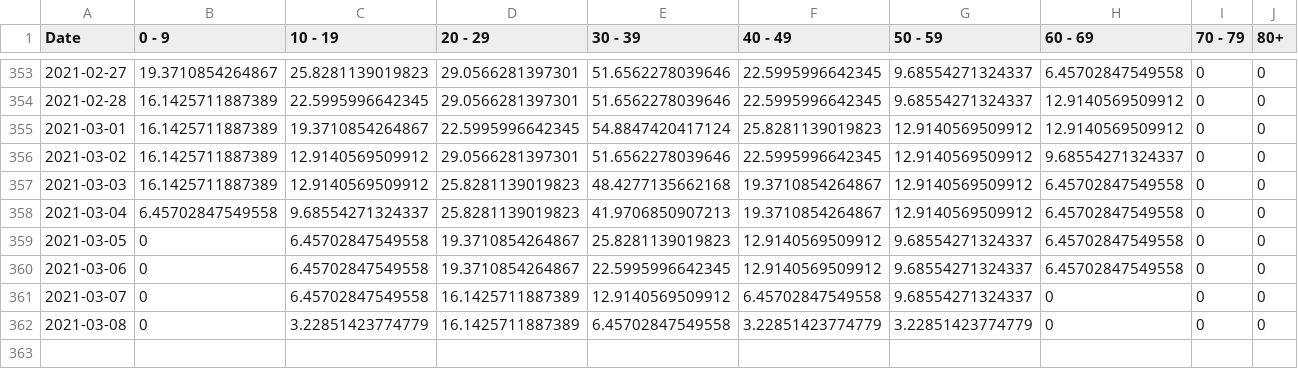
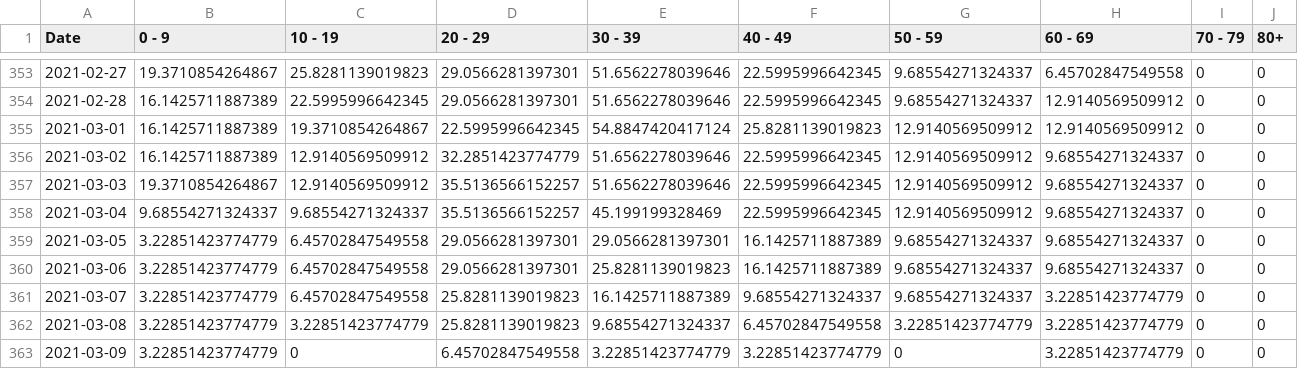
Before and after one commit to SCPHCovid19Data/scph_covid19, a CSV file: age_7d_period_historical_eng.csv, drawn as a sheet; only a part is shown, gaps mark what is left out.

```diff
--- a/age_7d_period_historical_eng.csv
+++ b/age_7d_period_historical_eng.csv
@@ -355,8 +355,9 @@
 2021-03-01,16.1425711887389,19.3710854264867,22.5995996642345,54.8847420417124,25.8281139019823,12.9140569509912,12.9140569509912,0,0
-2021-03-02,16.1425711887389,12.9140569509912,29.0566281397301,51.6562278039646,22.5995996642345,12.9140569509912,9.68554271324337,0,0
-2021-03-03,16.1425711887389,12.9140569509912,25.8281139019823,48.4277135662168,19.3710854264867,12.9140569509912,6.45702847549558,0,0
-2021-03-04,6.45702847549558,9.68554271324337,25.8281139019823,41.9706850907213,19.3710854264867,12.9140569509912,6.45702847549558,0,0
-2021-03-05,0,6.45702847549558,19.3710854264867,25.8281139019823,12.9140569509912,9.68554271324337,6.45702847549558,0,0
-2021-03-06,0,6.45702847549558,19.3710854264867,22.5995996642345,12.9140569509912,9.68554271324337,6.45702847549558,0,0
-2021-03-07,0,6.45702847549558,16.1425711887389,12.9140569509912,6.45702847549558,9.68554271324337,0,0,0
-2021-03-08,0,3.22851423774779,16.1425711887389,6.45702847549558,3.22851423774779,3.22851423774779,0,0,0
+2021-03-02,16.1425711887389,12.9140569509912,32.2851423774779,51.6562278039646,22.5995996642345,12.9140569509912,9.68554271324337,0,0
+2021-03-03,19.3710854264867,12.9140569509912,35.5136566152257,51.6562278039646,22.5995996642345,12.9140569509912,9.68554271324337,0,0
+2021-03-04,9.68554271324337,9.68554271324337,35.5136566152257,45.199199328469,22.5995996642345,12.9140569509912,9.68554271324337,0,0
+2021-03-05,3.22851423774779,6.45702847549558,29.0566281397301,29.0566281397301,16.1425711887389,9.68554271324337,9.68554271324337,0,0
+2021-03-06,3.22851423774779,6.45702847549558,29.0566281397301,25.8281139019823,16.1425711887389,9.68554271324337,9.68554271324337,0,0
+2021-03-07,3.22851423774779,6.45702847549558,25.8281139019823,16.1425711887389,9.68554271324337,9.68554271324337,3.22851423774779,0,0
+2021-03-08,3.22851423774779,3.22851423774779,25.8281139019823,9.68554271324337,6.45702847549558,3.22851423774779,3.22851423774779,0,0
+2021-03-09,3.22851423774779,0,6.45702847549558,3.22851423774779,3.22851423774779,0,3.22851423774779,0,0
```
Also changed, not shown: age_7d_period_8wk_eng.csv, pon_incidence_hist_eng.csv, 51 other files.
